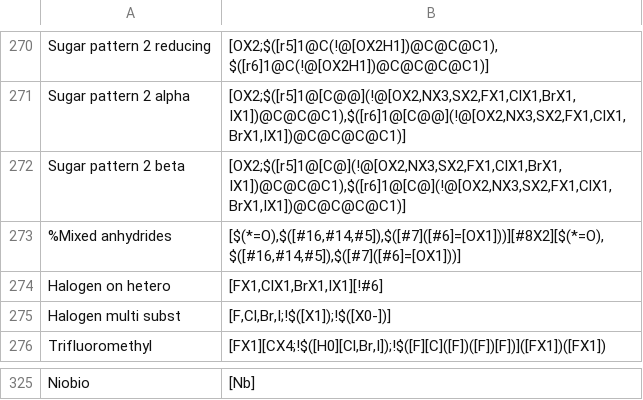
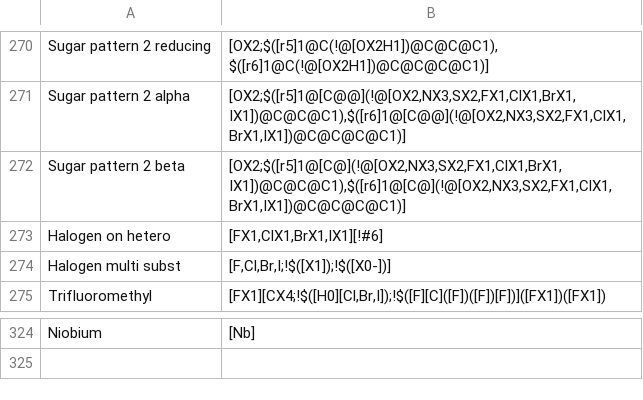
Before and after one commit to xuanliugit/AccFG, a CSV file: accfg/fgs_common.csv, drawn as a sheet; only a part is shown, gaps mark what is left out; removed rows and columns are numbered as before the commit, all else as after; the diff covers the shown part only; the diff names each change by its address in the sheet, - before the commit and + after, or states it on an @@ line.

```diff
--- a/accfg/fgs_common.csv
+++ b/accfg/fgs_common.csv
-row 273: %Mixed anhydrides | [$(*=O),$([#16,#14,#5]),$([#7]([#6]=[OX1]))][#8X2][$(*=O),$([#16,#14,#5]),$([#7]([#6]=[OX1]))]
-A324: Niobio
+A324: Niobium
```
Also changed, not shown: 27 edited cells elsewhere in this file, accfg/fgs_heterocycle.csv, 2 other files.
